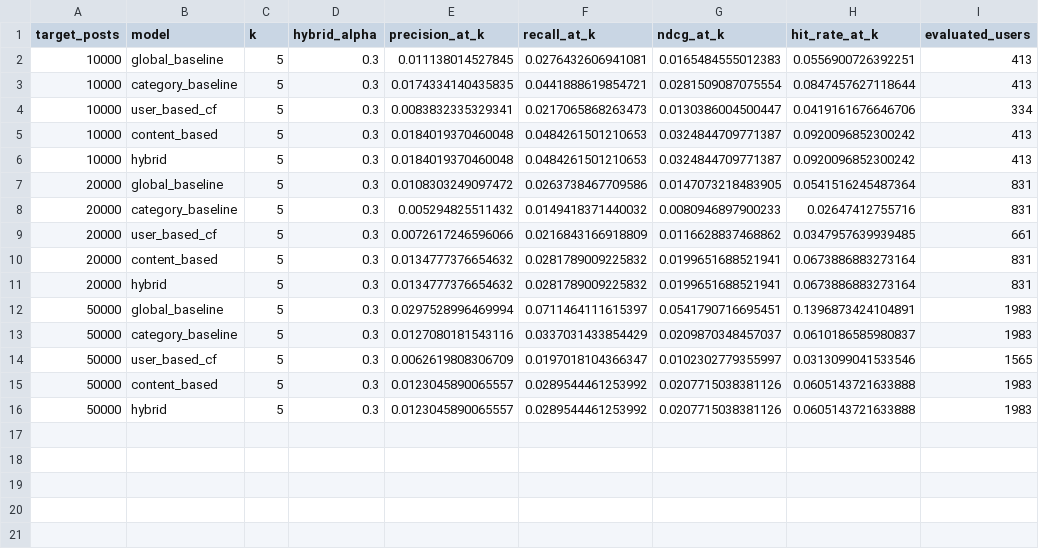
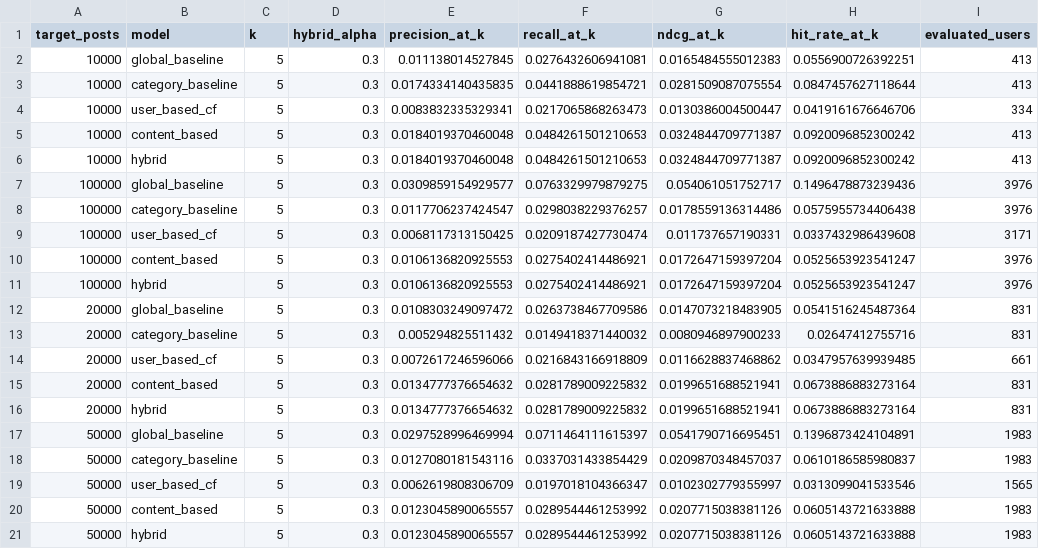
Before and after one commit to SamiiShabuse/DSCI_Recommender_System_Class_Proj, a CSV file: artifacts/comparisons/scale_model_comparison.csv, drawn as a sheet; the diff names each change by its address in the sheet, - before the commit and + after, or states it on an @@ line.

Commit message:
feature: create comparison for 100,000 posts

```diff
--- a/artifacts/comparisons/scale_model_comparison.csv
+++ b/artifacts/comparisons/scale_model_comparison.csv
+row 7: 100000 | global_baseline | 5 | 0.3 | 0.0309859154929577 | 0.0763329979879275 | 0.054061051752717 | 0.1496478873239436 | 3976
+row 8: 100000 | category_baseline | 5 | 0.3 | 0.0117706237424547 | 0.0298038229376257 | 0.0178559136314486 | 0.0575955734406438 | 3976
+row 9: 100000 | user_based_cf | 5 | 0.3 | 0.0068117313150425 | 0.0209187427730474 | 0.011737657190331 | 0.0337432986439608 | 3171
+row 10: 100000 | content_based | 5 | 0.3 | 0.0106136820925553 | 0.0275402414486921 | 0.0172647159397204 | 0.0525653923541247 | 3976
+row 11: 100000 | hybrid | 5 | 0.3 | 0.0106136820925553 | 0.0275402414486921 | 0.0172647159397204 | 0.0525653923541247 | 3976
```
Also changed, not shown: artifacts/comparisons/scale_summary.csv, 6 other files.
